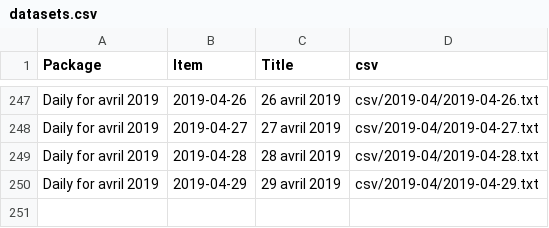
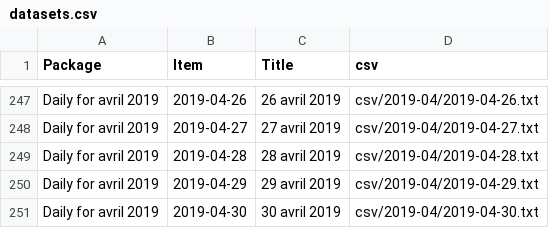
Before and after one commit to jsreynaud/jsreynaud.github.io, a CSV file: datasets.csv, drawn as a sheet; only a part is shown, gaps mark what is left out; the diff names each change by its address in the sheet, - before the commit and + after, or states it on an @@ line.

Commit message:
Autocommit stats mardi 30 avril 2019, 16:06:33 (UTC+0000)

```diff
--- a/datasets.csv
+++ b/datasets.csv
+row 251: Daily for avril 2019 | 2019-04-30 | 30 avril 2019 | csv/2019-04/2019-04-30.txt
```
Also changed, not shown: 4 other files.
